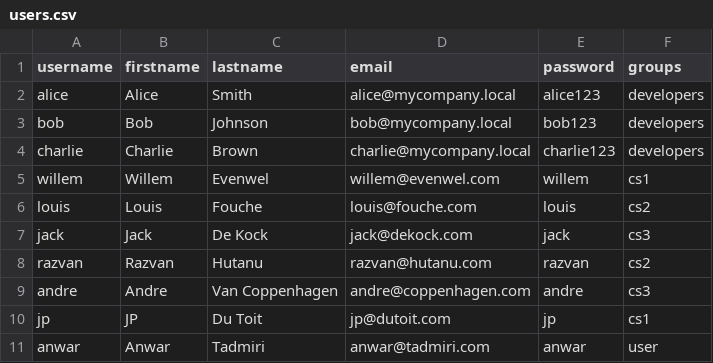
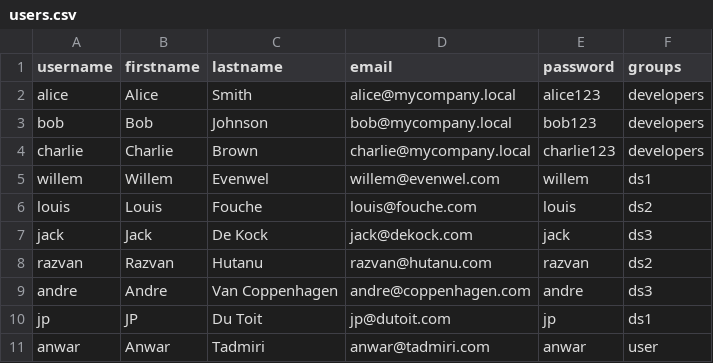
Before and after one commit to willemevenwel/ldapkeycloakpoc, a CSV file: data/users.csv, drawn as a sheet.

```diff
--- a/data/users.csv
+++ b/data/users.csv
@@ -4,8 +4,8 @@ bob,Bob,Johnson,bob@mycompany.local,bob123,developers
 charlie,Charlie,Brown,charlie@mycompany.local,charlie123,developers
-willem,Willem,Evenwel,willem@evenwel.com,willem,cs1
-louis,Louis,Fouche,louis@fouche.com,louis,cs2
-jack,Jack,De Kock,jack@dekock.com,jack,cs3
-razvan,Razvan,Hutanu,razvan@hutanu.com,razvan,cs2
-andre,Andre,Van Coppenhagen,andre@coppenhagen.com,andre,cs3
-jp,JP,Du Toit,jp@dutoit.com,jp,cs1
+willem,Willem,Evenwel,willem@evenwel.com,willem,ds1
+louis,Louis,Fouche,louis@fouche.com,louis,ds2
+jack,Jack,De Kock,jack@dekock.com,jack,ds3
+razvan,Razvan,Hutanu,razvan@hutanu.com,razvan,ds2
+andre,Andre,Van Coppenhagen,andre@coppenhagen.com,andre,ds3
+jp,JP,Du Toit,jp@dutoit.com,jp,ds1
 anwar,Anwar,Tadmiri,anwar@tadmiri.com,anwar,user
```
Also changed, not shown: 6 other files.
